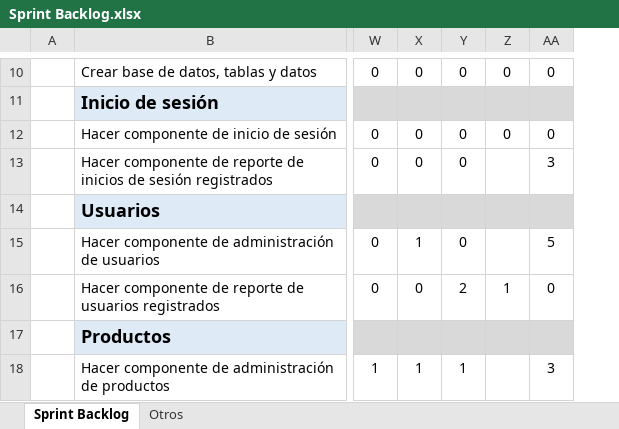
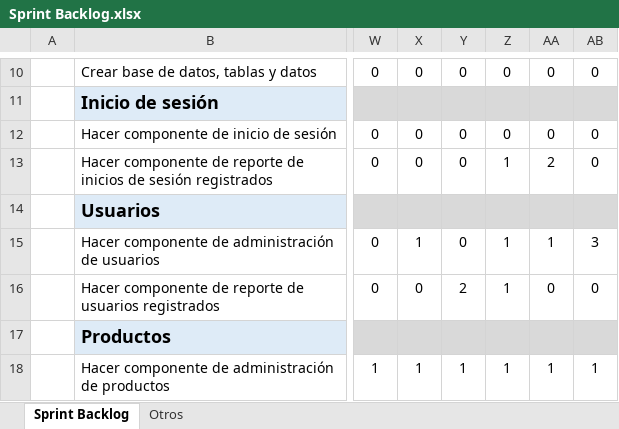
Before and after one commit to Daavid-Perez-S/Planeacion-PetClinic, an Excel workbook: Planeacion PetClinic/Sprint Backlog.xlsx, sheet Sprint Backlog, drawn as a sheet; only a part is shown, gaps mark what is left out; values as stored, in another font and other column widths than the file's, no borders; charts and pictures and conditional formats not drawn; the diff covers the shown part only; the diff names each change by its address in the sheet, - before the commit and + after, or states it on an @@ line.

Commit message:
Actualización de rutina
Se actualizó el "Sprint backlog".

```diff
--- a/Planeacion PetClinic/Sprint Backlog.xlsx (sheet Sprint Backlog)
+++ b/Planeacion PetClinic/Sprint Backlog.xlsx (sheet Sprint Backlog)
+column AB, rows 10-18: 0 |  | 0 | 0 |  | 3 | 0 |  | 1
-Z13: (empty)
+Z13: 1
-AA13: 3
+AA13: 2
-Z15: (empty)
+Z15: 1
-AA15: 5
+AA15: 1
-Z18: (empty)
+Z18: 1
-AA18: 3
+AA18: 1
```
Also changed, not shown: 7 edited cells, cell formats and merged cells elsewhere in this sheet, formulas that keep their value, charts or pictures.
